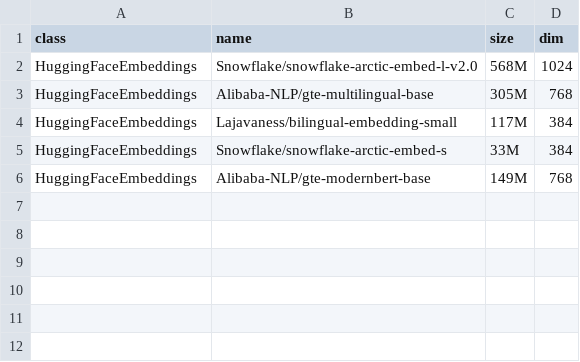
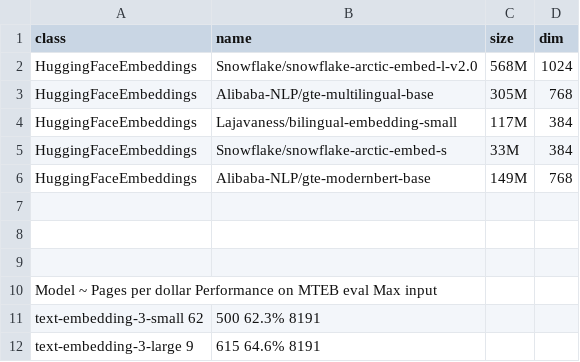
Before and after one commit to mallahova/RAGRepo, a CSV file: src/eval/embedding_models.csv, drawn as a sheet.

```diff
--- a/src/eval/embedding_models.csv
+++ b/src/eval/embedding_models.csv
@@ -6 +6,7 @@ HuggingFaceEmbeddings, Snowflake/snowflake-arctic-embed-s, 33M, 384
 HuggingFaceEmbeddings, Alibaba-NLP/gte-modernbert-base, 149M, 768
+
+
+
+Model	~ Pages per dollar	Performance on MTEB eval	Max input
+text-embedding-3-small	62,500	62.3%	8191
+text-embedding-3-large	9,615	64.6%	8191
```
Also changed, not shown: 9 other files.
